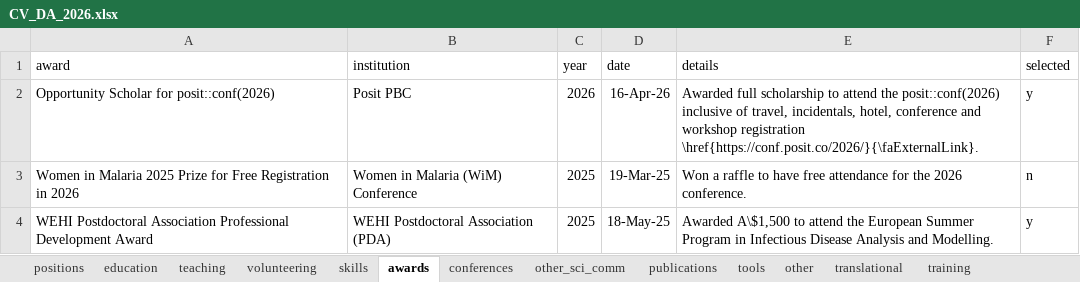
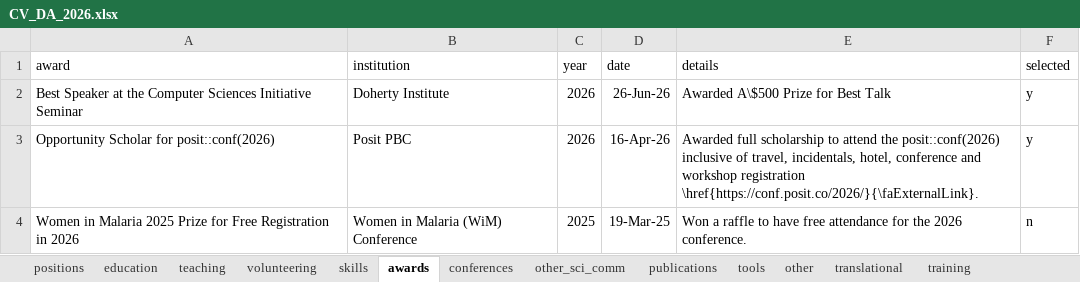
Before and after one commit to dionnecargy/cv, an Excel workbook: data/CV_DA_2026.xlsx, sheet awards, drawn as a sheet; only a part is shown; the shorter side is filled out with more unchanged rows; values as stored, in another font and other column widths than the file's, no borders; the diff names each change by its address in the sheet, - before the commit and + after, or states it on an @@ line.

```diff
--- a/data/CV_DA_2026.xlsx (sheet awards)
+++ b/data/CV_DA_2026.xlsx (sheet awards)
+row 2: Best Speaker at the Computer Sciences Initiative Seminar | Doherty Institute | 2026 | 26-Jun-26 | Awarded A\$500 Prize for Best Talk | y
```
Also changed, not shown: sheet conferences, sheet publications, sheet teaching, 8 other files.
